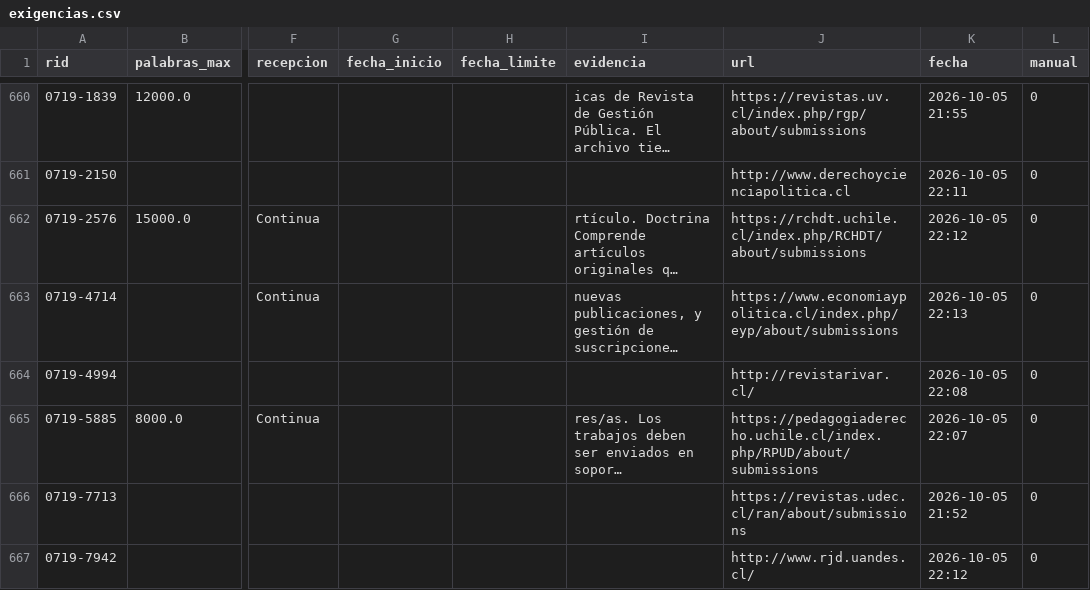
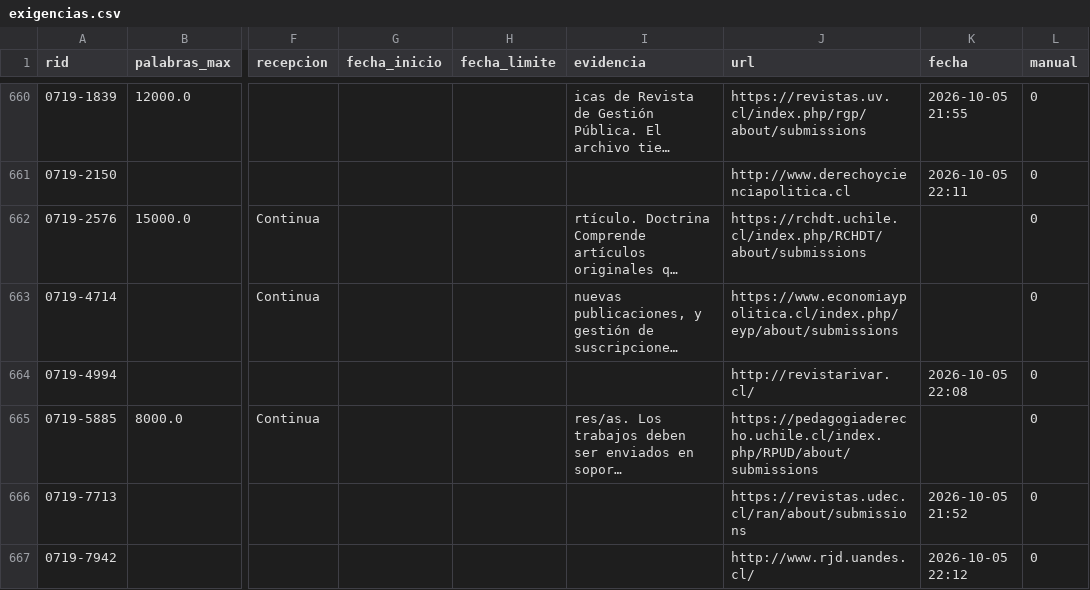
Before and after one commit to Leandraslzrp/monitor-revistas, a CSV file: datos_web/exigencias.csv, drawn as a sheet; only a part is shown, gaps mark what is left out; long unchanged cells end in …; the diff covers the shown part only; the diff names each change by its address in the sheet, - before the commit and + after, or states it on an @@ line.

```diff
--- a/datos_web/exigencias.csv
+++ b/datos_web/exigencias.csv
-K662 (fecha): 2026-10-05 22:12
+K662 (fecha): (empty)
-K663 (fecha): 2026-10-05 22:13
+K663 (fecha): (empty)
-K665 (fecha): 2026-10-05 22:07
+K665 (fecha): (empty)
```
Also changed, not shown: 108 edited cells elsewhere in this file, 6 other files.
